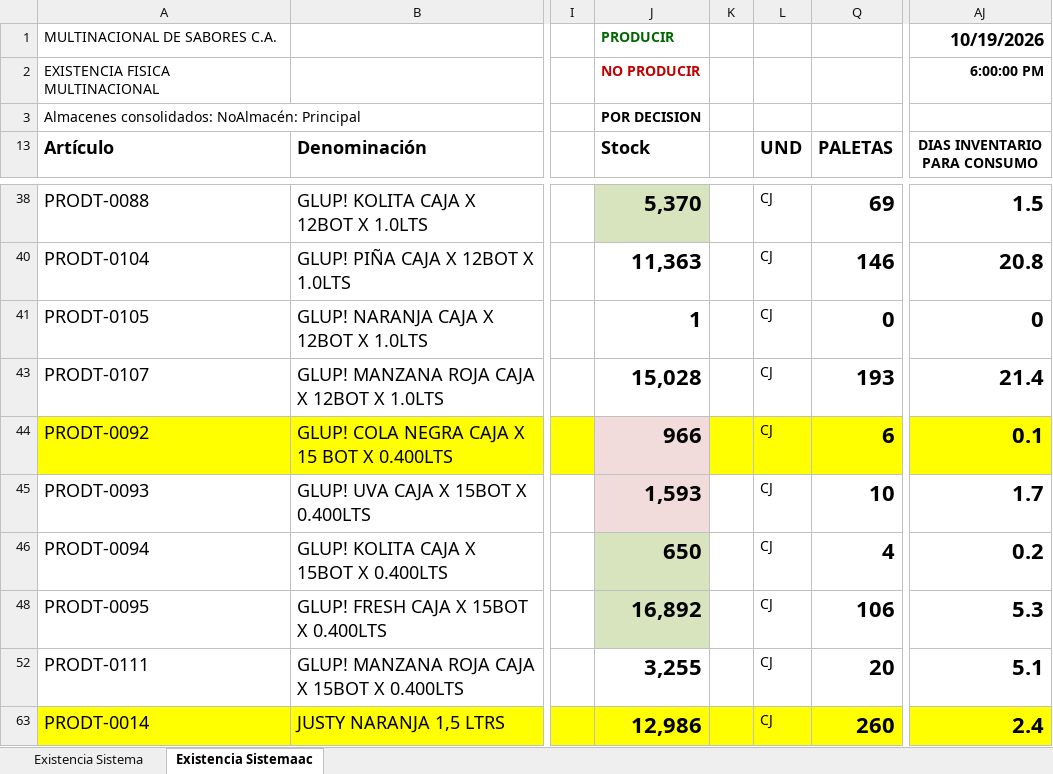
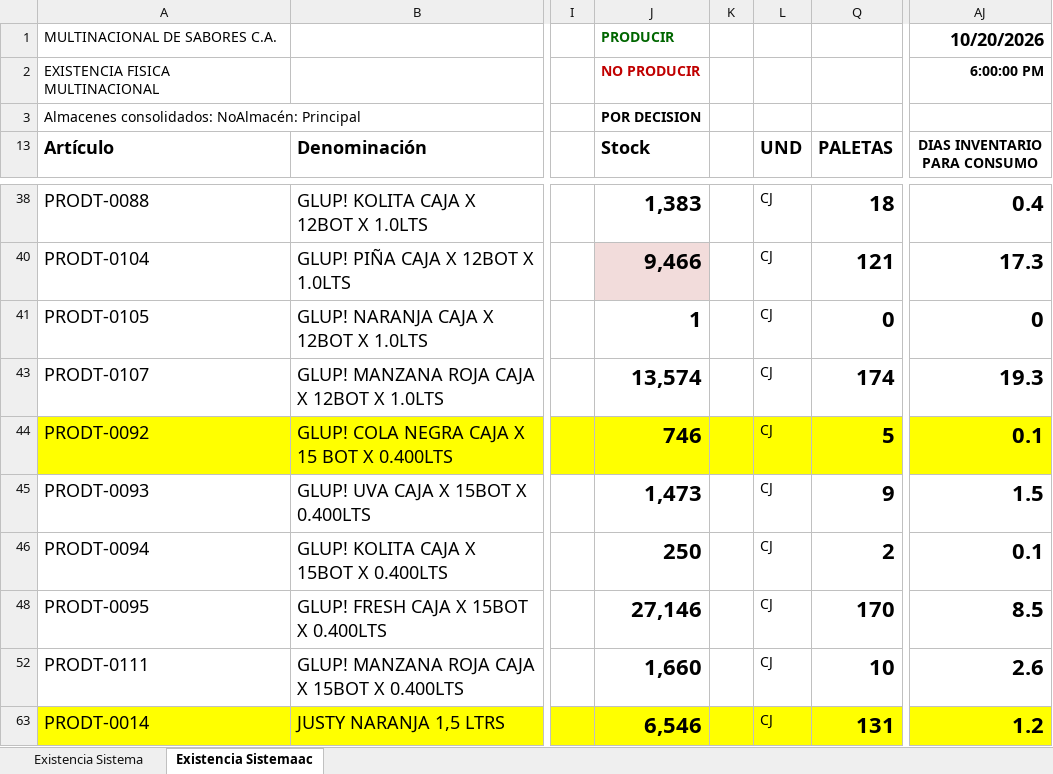
Before and after one commit to datapromns-collab/Data-Pro-V1.7, an Excel workbook: uploads/logistica/stock-producto-terminado.xlsx, sheet Existencia Sistemaac, drawn as a sheet; only a part is shown, gaps mark what is left out; values as stored, in another font and other column widths than the file's, no borders; conditional formats not drawn; the diff covers the shown part only; the diff names each change by its address in the sheet, - before the commit and + after, or states it on an @@ line.

```diff
--- a/uploads/logistica/stock-producto-terminado.xlsx (sheet Existencia Sistemaac)
+++ b/uploads/logistica/stock-producto-terminado.xlsx (sheet Existencia Sistemaac)
-AJ1 (DIAS INVENTARIO PARA CONSUMO): 10/19/2026
+AJ1 (DIAS INVENTARIO PARA CONSUMO): 10/20/2026
-J38 (Stock): 5,370
+J38 (Stock): 1,383
-J38 fill: #D7E4BD
+J38 fill: none
-Q38 (PALETAS): 69
+Q38 (PALETAS): 18
-AJ38 (DIAS INVENTARIO PARA CONSUMO): 1.5
+AJ38 (DIAS INVENTARIO PARA CONSUMO): 0.4
-J40 (Stock): 11,363
+J40 (Stock): 9,466
-J40 fill: none
+J40 fill: #F2DCDB
-Q40 (PALETAS): 146
+Q40 (PALETAS): 121
-AJ40 (DIAS INVENTARIO PARA CONSUMO): 20.8
+AJ40 (DIAS INVENTARIO PARA CONSUMO): 17.3
-J43 (Stock): 15,028
+J43 (Stock): 13,574
-Q43 (PALETAS): 193
+Q43 (PALETAS): 174
-AJ43 (DIAS INVENTARIO PARA CONSUMO): 21.4
+AJ43 (DIAS INVENTARIO PARA CONSUMO): 19.3
-J44 (Stock): 966
+J44 (Stock): 746
-J44 fill: #F2DCDB
+J44 fill: #FFFF00
-Q44 (PALETAS): 6
+Q44 (PALETAS): 5
-J45 (Stock): 1,593
+J45 (Stock): 1,473
-J45 fill: #F2DCDB
+J45 fill: none
-Q45 (PALETAS): 10
+Q45 (PALETAS): 9
-AJ45 (DIAS INVENTARIO PARA CONSUMO): 1.7
+AJ45 (DIAS INVENTARIO PARA CONSUMO): 1.5
-J46 (Stock): 650
+J46 (Stock): 250
-J46 fill: #D7E4BD
+J46 fill: none
-Q46 (PALETAS): 4
+Q46 (PALETAS): 2
-AJ46 (DIAS INVENTARIO PARA CONSUMO): 0.2
+AJ46 (DIAS INVENTARIO PARA CONSUMO): 0.1
-J48 (Stock): 16,892
+J48 (Stock): 27,146
-J48 fill: #D7E4BD
+J48 fill: none
-Q48 (PALETAS): 106
+Q48 (PALETAS): 170
-AJ48 (DIAS INVENTARIO PARA CONSUMO): 5.3
+AJ48 (DIAS INVENTARIO PARA CONSUMO): 8.5
-J52 (Stock): 3,255
+J52 (Stock): 1,660
-Q52 (PALETAS): 20
+Q52 (PALETAS): 10
-AJ52 (DIAS INVENTARIO PARA CONSUMO): 5.1
+AJ52 (DIAS INVENTARIO PARA CONSUMO): 2.6
-J63 (Stock): 12,986
+J63 (Stock): 6,546
-Q63 (PALETAS): 260
+Q63 (PALETAS): 131
-AJ63 (DIAS INVENTARIO PARA CONSUMO): 2.4
+AJ63 (DIAS INVENTARIO PARA CONSUMO): 1.2
```
Also changed, not shown: 1 added row, 1 removed row, 59 edited cells and cell formats elsewhere in this sheet, sheet Existencia Sistema, formulas that keep their value, hidden cells, 3 other files.
